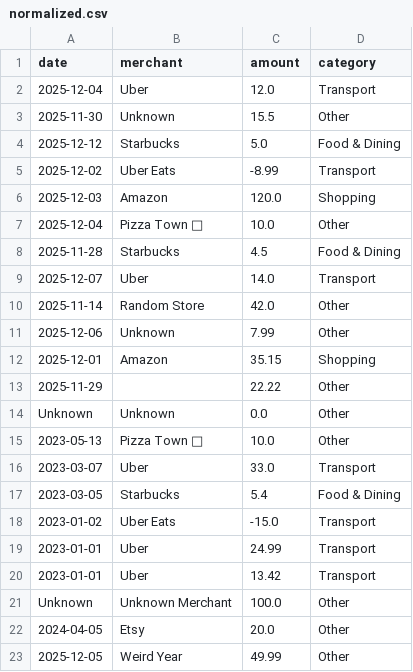
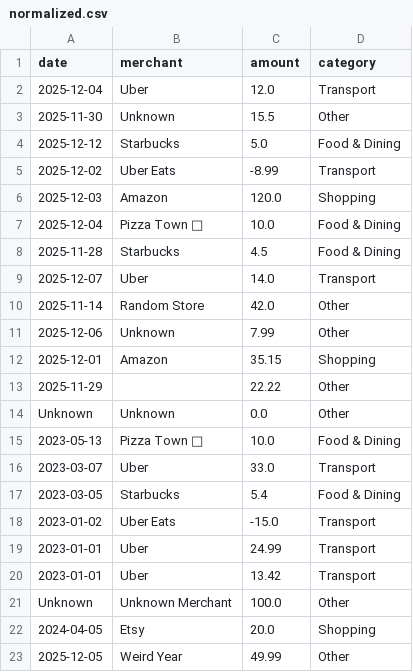
Before and after one commit to ishajagadish/smart-financial-parser, a CSV file: data/normalized.csv, drawn as a sheet.

Commit message:
feat: add scalable merchant category mapping with rule prioritization; update tests and README to reflect top-spend analytics requirement

```diff
--- a/data/normalized.csv
+++ b/data/normalized.csv
@@ -6,3 +6,3 @@ date,merchant,amount,category
 2025-12-03,Amazon,120.0,Shopping
-2025-12-04,Pizza Town 🍕,10.0,Other
+2025-12-04,Pizza Town 🍕,10.0,Food & Dining
 2025-11-28,Starbucks,4.5,Food & Dining
@@ -14,3 +14,3 @@ date,merchant,amount,category
 Unknown,Unknown,0.0,Other
-2023-05-13,Pizza Town 🍕,10.0,Other
+2023-05-13,Pizza Town 🍕,10.0,Food & Dining
 2023-03-07,Uber,33.0,Transport
@@ -21,3 +21,3 @@ Unknown,Unknown,0.0,Other
 Unknown,Unknown Merchant,100.0,Other
-2024-04-05,Etsy,20.0,Other
+2024-04-05,Etsy,20.0,Shopping
 2025-12-05,Weird Year,49.99,Other
```
Also changed, not shown: 3 other files.
